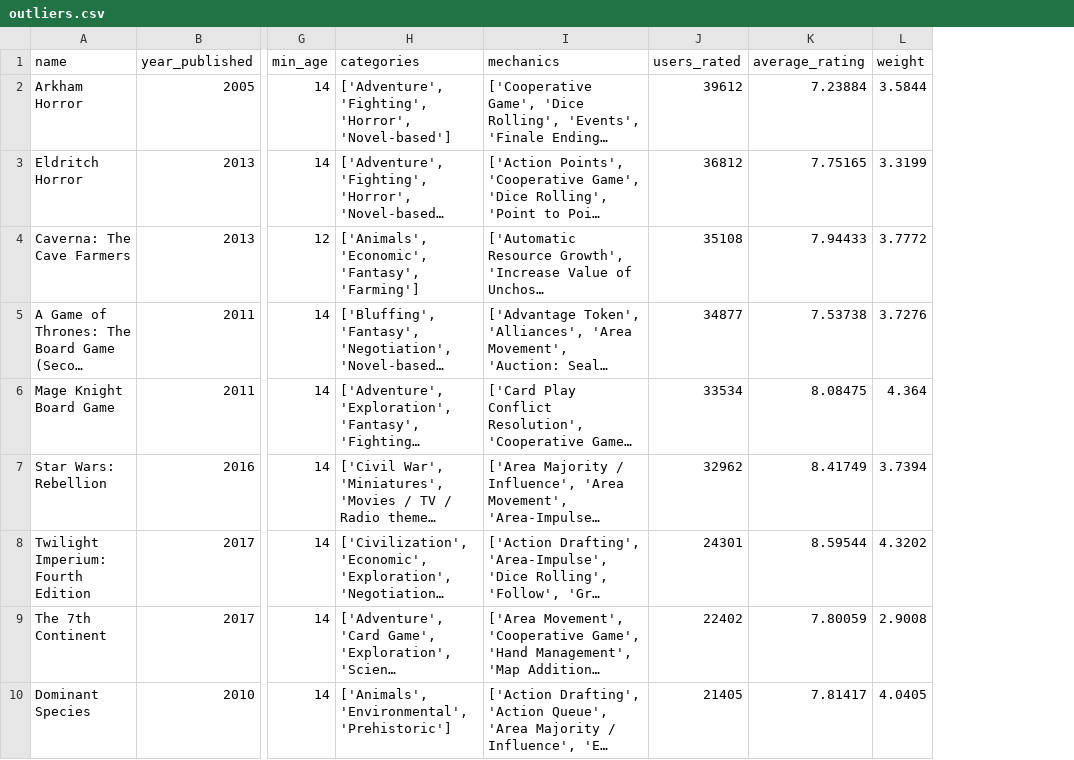
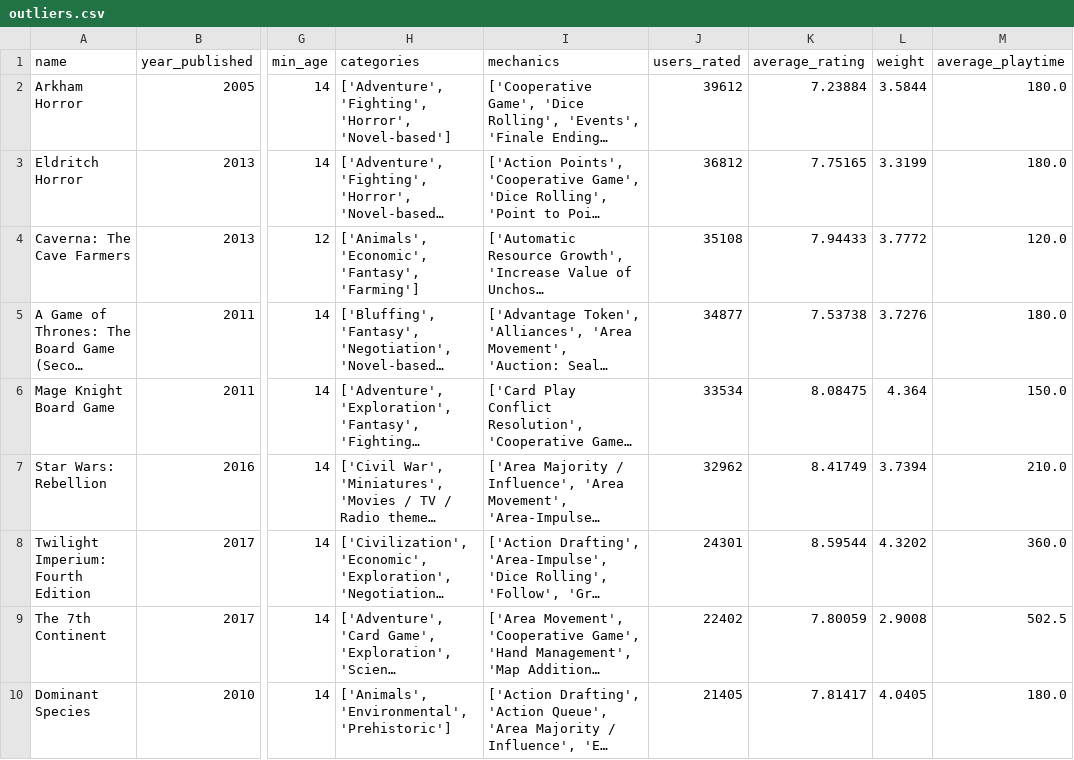
Before and after one commit to KenzieHensel/Project, a CSV file: Module_1/outliers.csv, drawn as a sheet; only a part is shown, gaps mark what is left out; long unchanged cells end in …; the diff names each change by its address in the sheet, - before the commit and + after, or states it on an @@ line.

```diff
--- a/Module_1/outliers.csv
+++ b/Module_1/outliers.csv
+column M (average_playtime), rows 2-10: 180.0 | 180.0 | 120.0 | 180.0 | 150.0 | 210.0 | 360.0 | 502.5 | 180.0
```
Also changed, not shown: Module_1/game_details_copy.csv, 4 other files.
